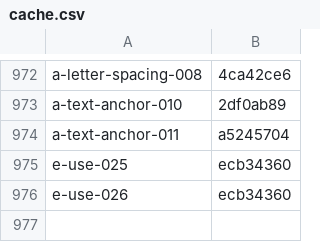
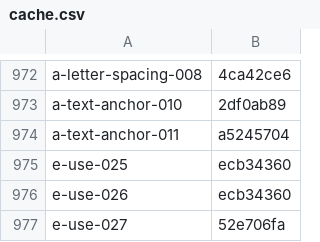
Before and after one commit to RazrFalcon/resvg, a CSV file: usvg/testing_tools/cache.csv, drawn as a sheet; only a part is shown, gaps mark what is left out; the diff names each change by its address in the sheet, - before the commit and + after, or states it on an @@ line.

Commit message:
usvg tests fixed.

```diff
--- a/usvg/testing_tools/cache.csv
+++ b/usvg/testing_tools/cache.csv
+row 977: e-use-027 | 52e706fa
```
Also changed, not shown: 2 other files.
